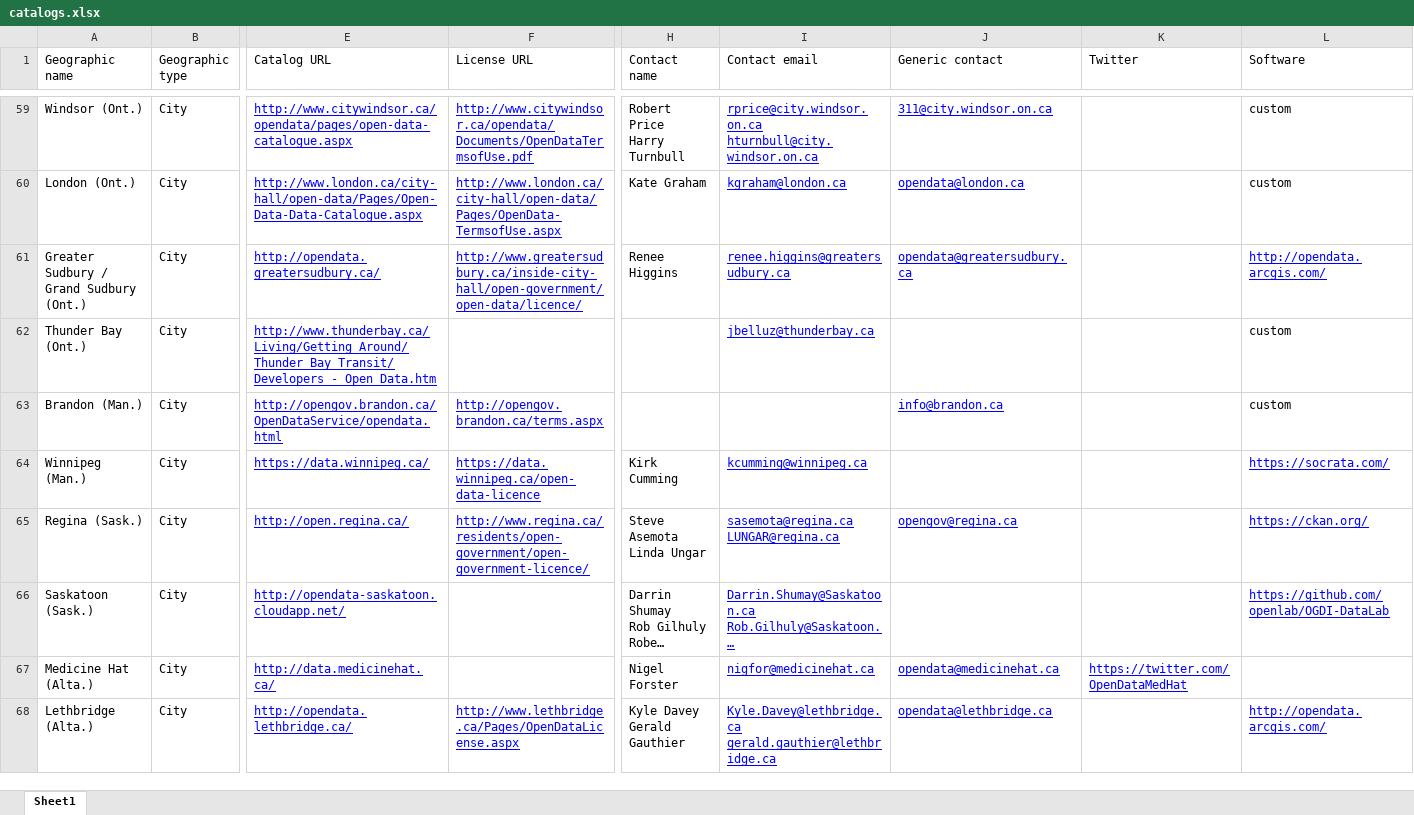
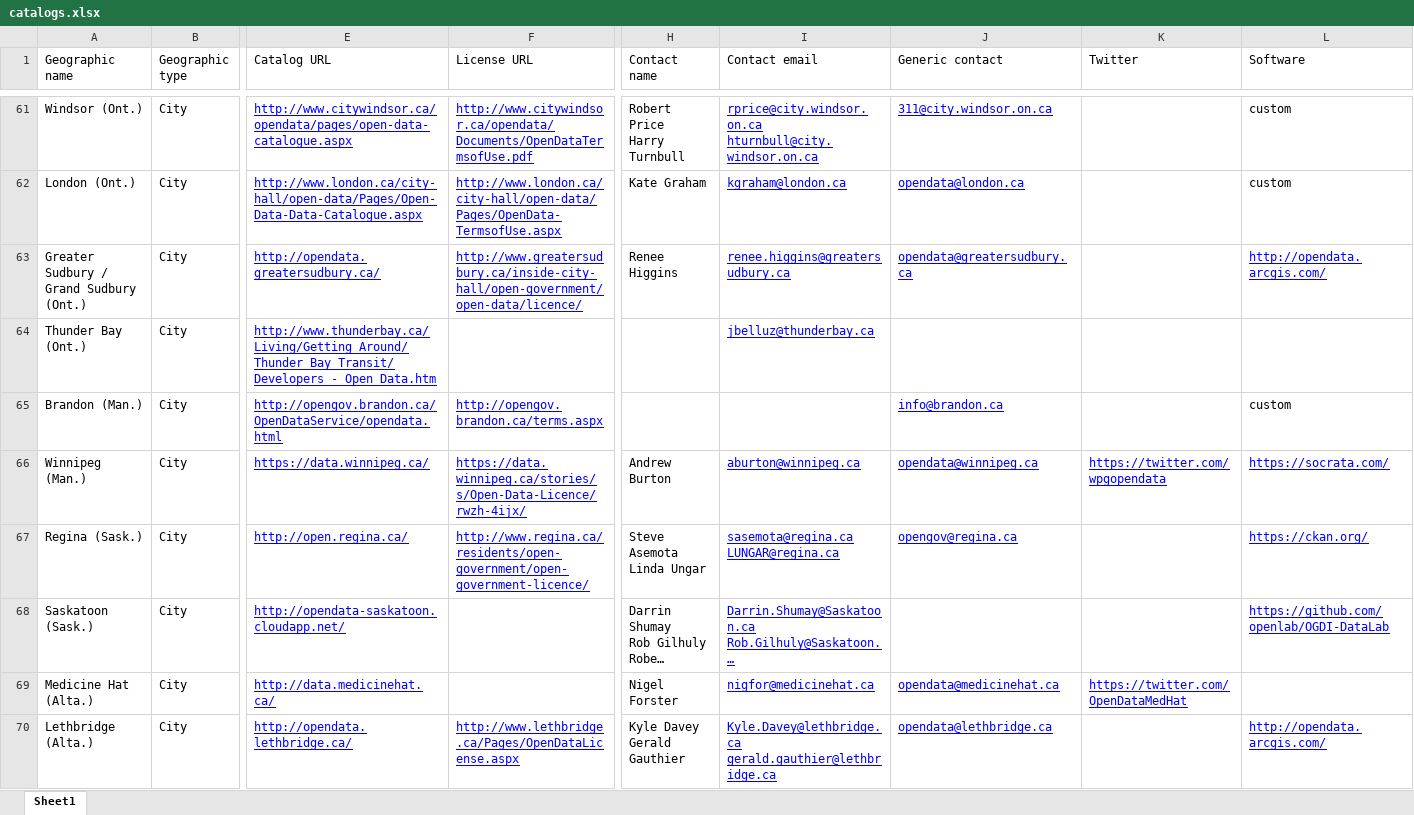
Before and after one commit to jpmckinney/open_data_canada, an Excel workbook: tables/catalogs.xlsx, sheet Sheet1, drawn as a sheet; only a part is shown, gaps mark what is left out; long unchanged cells end in …; values as stored, in another font and other column widths than the file's, no borders; addresses are those after the commit; the diff covers the shown part only; the diff names each change by its address in the sheet, - before the commit and + after, or states it on an @@ line.

```diff
--- a/tables/catalogs.xlsx (sheet Sheet1)
+++ b/tables/catalogs.xlsx (sheet Sheet1)
-L64 (Software): custom
+L64 (Software): (empty)
-F66 (License URL): https://data.winnipeg.ca/open-data-licence
+F66 (License URL): https://data.winnipeg.ca/stories/s/Open-Data-Licence/rwzh-4ijx/
-H66 (Contact name): Kirk Cumming
+H66 (Contact name): Andrew Burton
-I66 (Contact email): kcumming@winnipeg.ca
+I66 (Contact email): aburton@winnipeg.ca
-J66 (Generic contact): (empty)
+J66 (Generic contact): opendata@winnipeg.ca
-K66 (Twitter): (empty)
+K66 (Twitter): https://twitter.com/wpgopendata
```
Also changed, not shown: 2 added rows and 53 edited cells elsewhere in this sheet, 12 other files.
